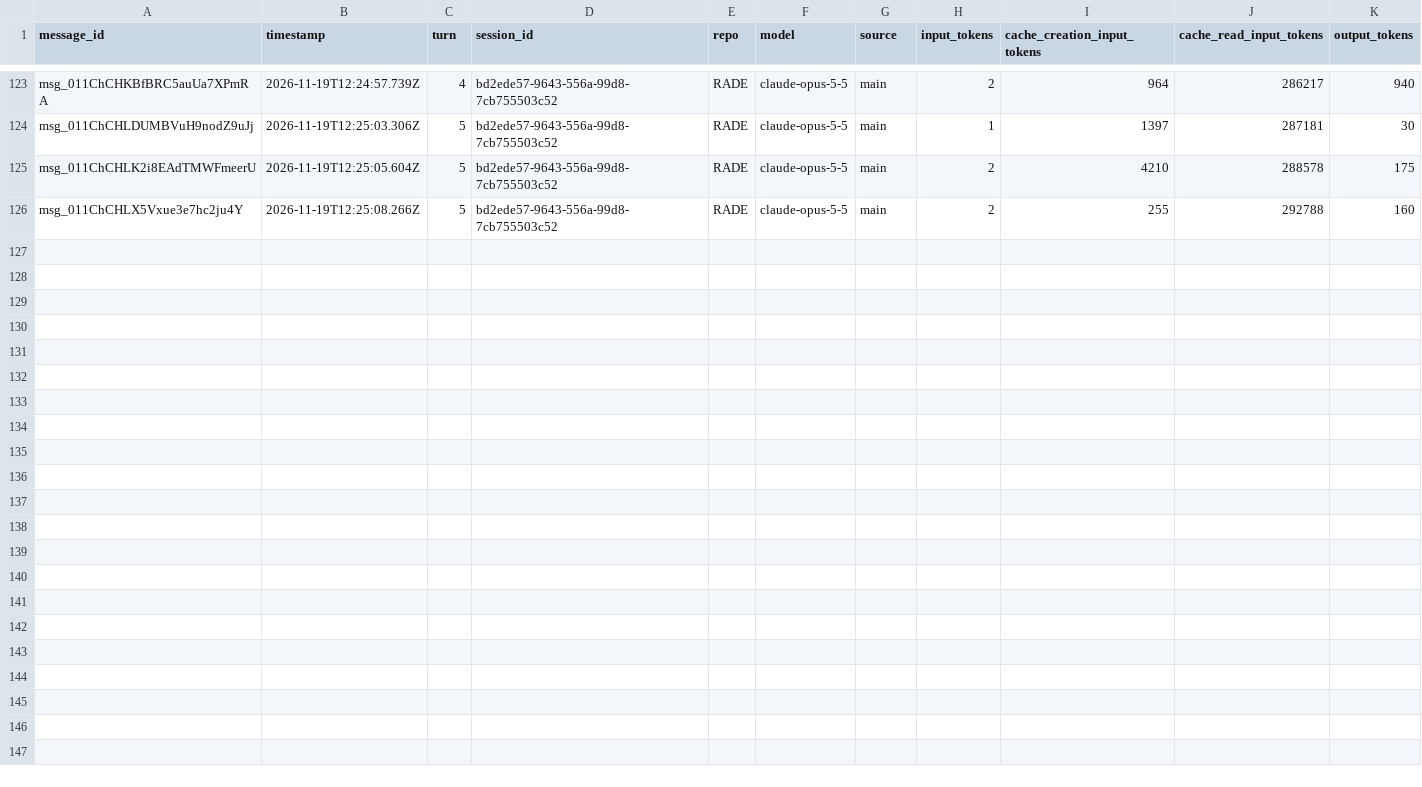
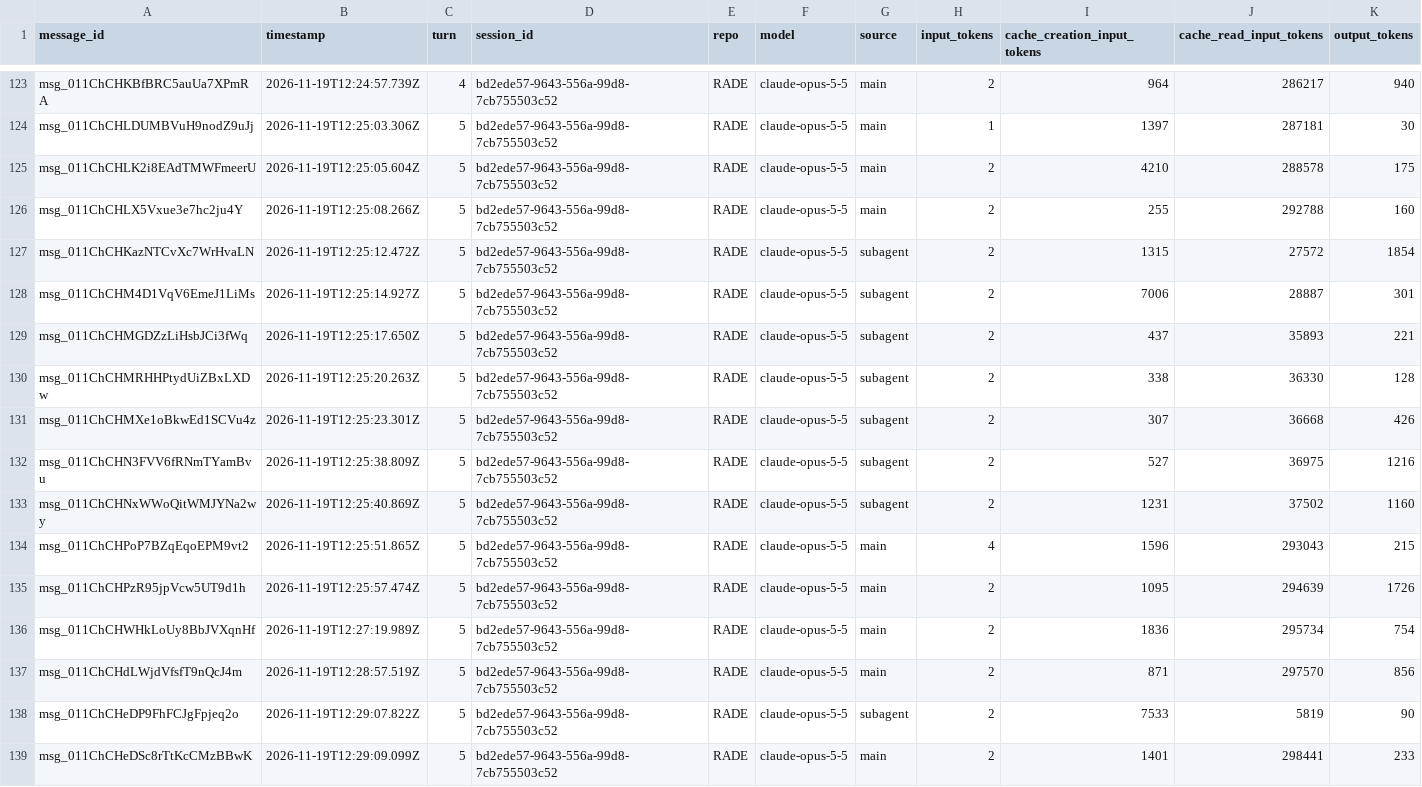
Before and after one commit to rhope-ops/RADE, a CSV file: sessions/bd2ede57-9643-556a-99d8-7cb755503c52.csv, drawn as a sheet; only a part is shown, gaps mark what is left out; the diff names each change by its address in the sheet, - before the commit and + after, or states it on an @@ line.

```diff
--- a/sessions/bd2ede57-9643-556a-99d8-7cb755503c52.csv
+++ b/sessions/bd2ede57-9643-556a-99d8-7cb755503c52.csv
+row 127: msg_011ChCHKazNTCvXc7WrHvaLN | 2026-11-19T12:25:12.472Z | 5 | bd2ede57-9643-556a-99d8-7cb755503c52 | RADE | claude-opus-5-5 | subagent | 2 | 1315 | 27572 | 1854
+row 128: msg_011ChCHM4D1VqV6EmeJ1LiMs | 2026-11-19T12:25:14.927Z | 5 | bd2ede57-9643-556a-99d8-7cb755503c52 | RADE | claude-opus-5-5 | subagent | 2 | 7006 | 28887 | 301
+row 129: msg_011ChCHMGDZzLiHsbJCi3fWq | 2026-11-19T12:25:17.650Z | 5 | bd2ede57-9643-556a-99d8-7cb755503c52 | RADE | claude-opus-5-5 | subagent | 2 | 437 | 35893 | 221
+row 130: msg_011ChCHMRHHPtydUiZBxLXDw | 2026-11-19T12:25:20.263Z | 5 | bd2ede57-9643-556a-99d8-7cb755503c52 | RADE | claude-opus-5-5 | subagent | 2 | 338 | 36330 | 128
+row 131: msg_011ChCHMXe1oBkwEd1SCVu4z | 2026-11-19T12:25:23.301Z | 5 | bd2ede57-9643-556a-99d8-7cb755503c52 | RADE | claude-opus-5-5 | subagent | 2 | 307 | 36668 | 426
+row 132: msg_011ChCHN3FVV6fRNmTYamBvu | 2026-11-19T12:25:38.809Z | 5 | bd2ede57-9643-556a-99d8-7cb755503c52 | RADE | claude-opus-5-5 | subagent | 2 | 527 | 36975 | 1216
+row 133: msg_011ChCHNxWWoQitWMJYNa2wy | 2026-11-19T12:25:40.869Z | 5 | bd2ede57-9643-556a-99d8-7cb755503c52 | RADE | claude-opus-5-5 | subagent | 2 | 1231 | 37502 | 1160
+row 134: msg_011ChCHPoP7BZqEqoEPM9vt2 | 2026-11-19T12:25:51.865Z | 5 | bd2ede57-9643-556a-99d8-7cb755503c52 | RADE | claude-opus-5-5 | main | 4 | 1596 | 293043 | 215
+row 135: msg_011ChCHPzR95jpVcw5UT9d1h | 2026-11-19T12:25:57.474Z | 5 | bd2ede57-9643-556a-99d8-7cb755503c52 | RADE | claude-opus-5-5 | main | 2 | 1095 | 294639 | 1726
+row 136: msg_011ChCHWHkLoUy8BbJVXqnHf | 2026-11-19T12:27:19.989Z | 5 | bd2ede57-9643-556a-99d8-7cb755503c52 | RADE | claude-opus-5-5 | main | 2 | 1836 | 295734 | 754
+row 137: msg_011ChCHdLWjdVfsfT9nQcJ4m | 2026-11-19T12:28:57.519Z | 5 | bd2ede57-9643-556a-99d8-7cb755503c52 | RADE | claude-opus-5-5 | main | 2 | 871 | 297570 | 856
+row 138: msg_011ChCHeDP9FhFCJgFpjeq2o | 2026-11-19T12:29:07.822Z | 5 | bd2ede57-9643-556a-99d8-7cb755503c52 | RADE | claude-opus-5-5 | subagent | 2 | 7533 | 5819 | 90
+row 139: msg_011ChCHeDSc8rTtKcCMzBBwK | 2026-11-19T12:29:09.099Z | 5 | bd2ede57-9643-556a-99d8-7cb755503c52 | RADE | claude-opus-5-5 | main | 2 | 1401 | 298441 | 233
```
